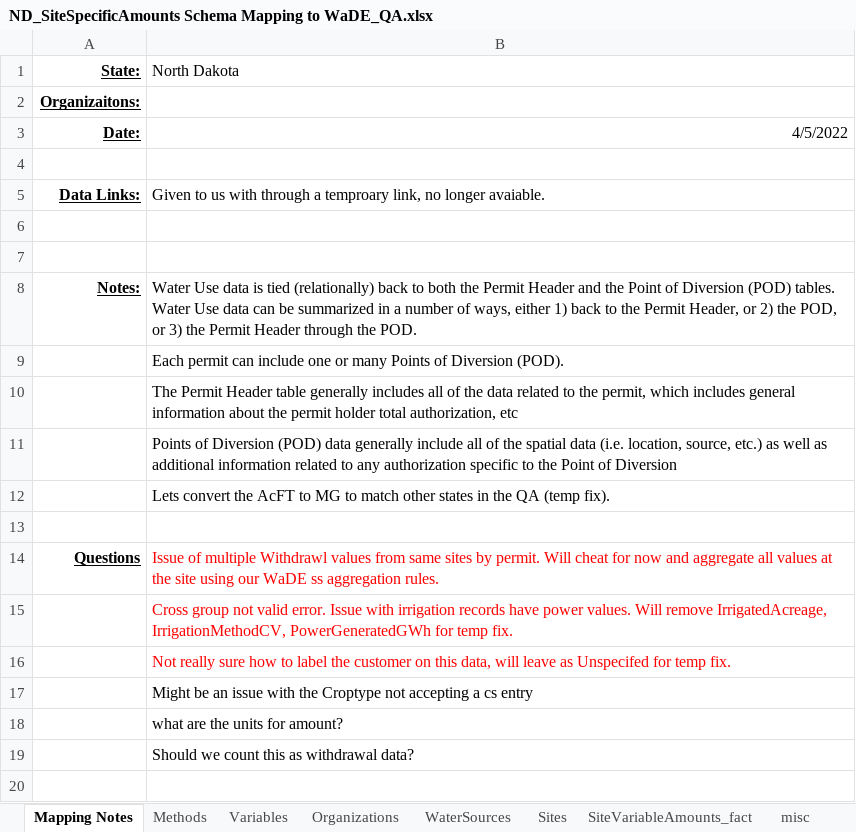
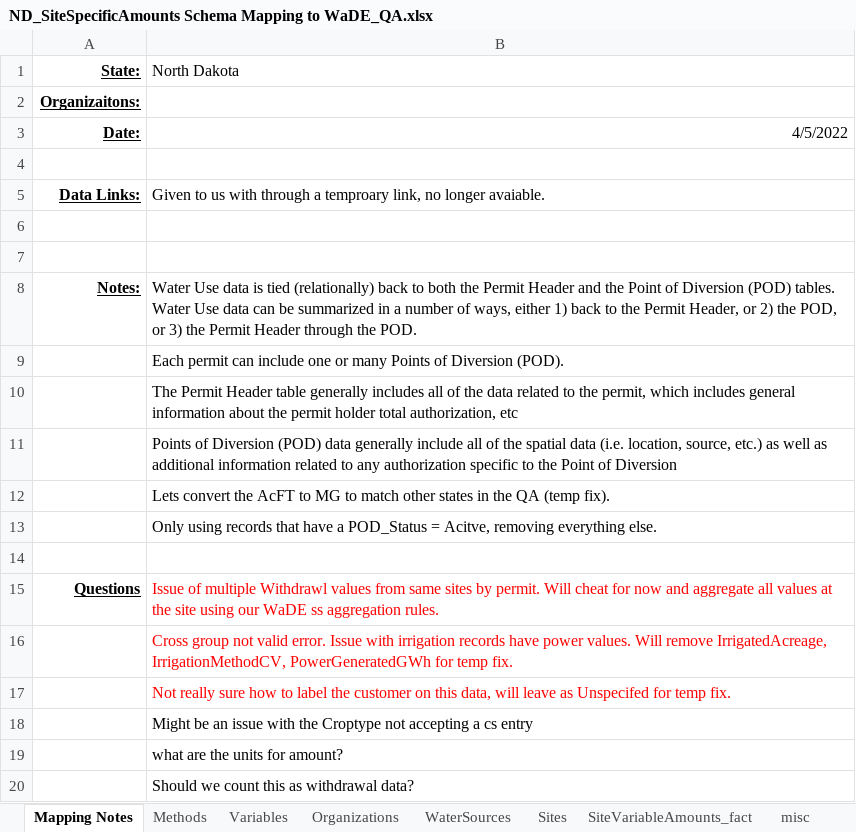
Before and after one commit to WSWCWaterDataExchange/MappingStatesDataToWaDE2.0, an Excel workbook: NorthDakota/SiteSpecificAmounts/ND_SiteSpecificAmounts Schema Mapping to WaDE_QA.xlsx, sheet Mapping Notes, drawn as a sheet; values as stored, in another font and other column widths than the file's, no borders; the diff names each change by its address in the sheet, - before the commit and + after, or states it on an @@ line.

Commit message:
ND ss update.
ND ss update. including wadeUUID. only using POD sites that are Active.

```diff
--- a/NorthDakota/SiteSpecificAmounts/ND_SiteSpecificAmounts Schema Mapping to WaDE_QA.xlsx (sheet Mapping Notes)
+++ b/NorthDakota/SiteSpecificAmounts/ND_SiteSpecificAmounts Schema Mapping to WaDE_QA.xlsx (sheet Mapping Notes)
+row 13:  | Only using records that have a POD_Status = Acitve, removing everything else.
```
Also changed, not shown: 4 other files.
